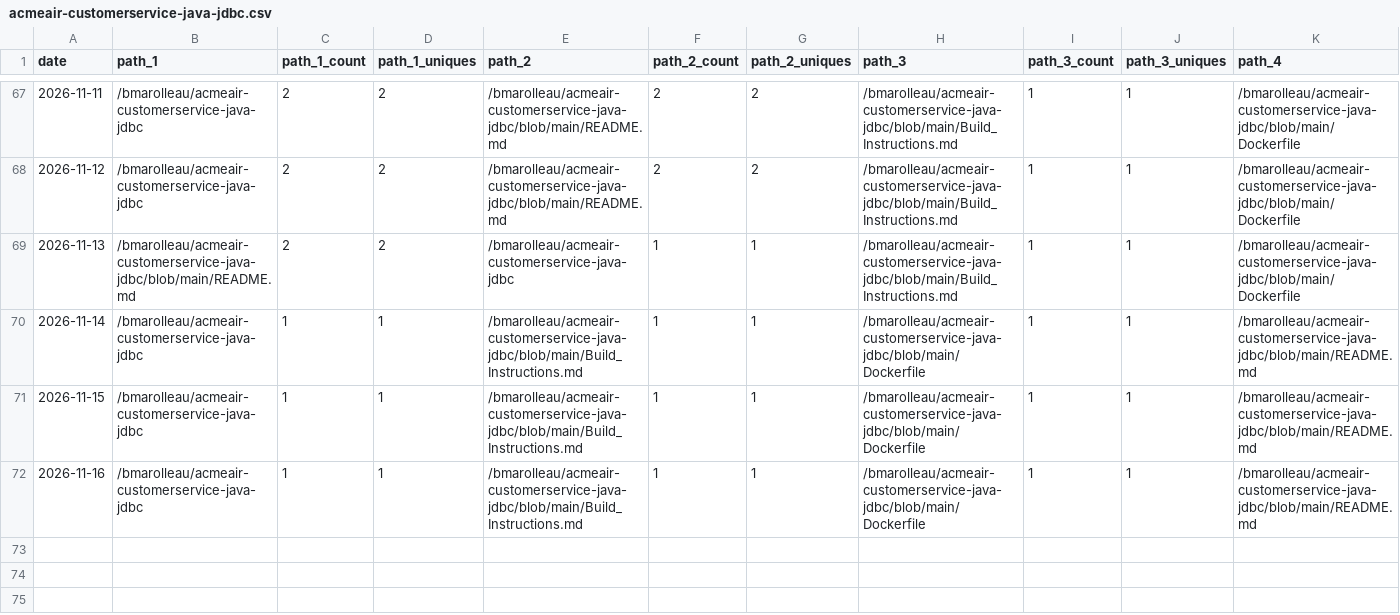
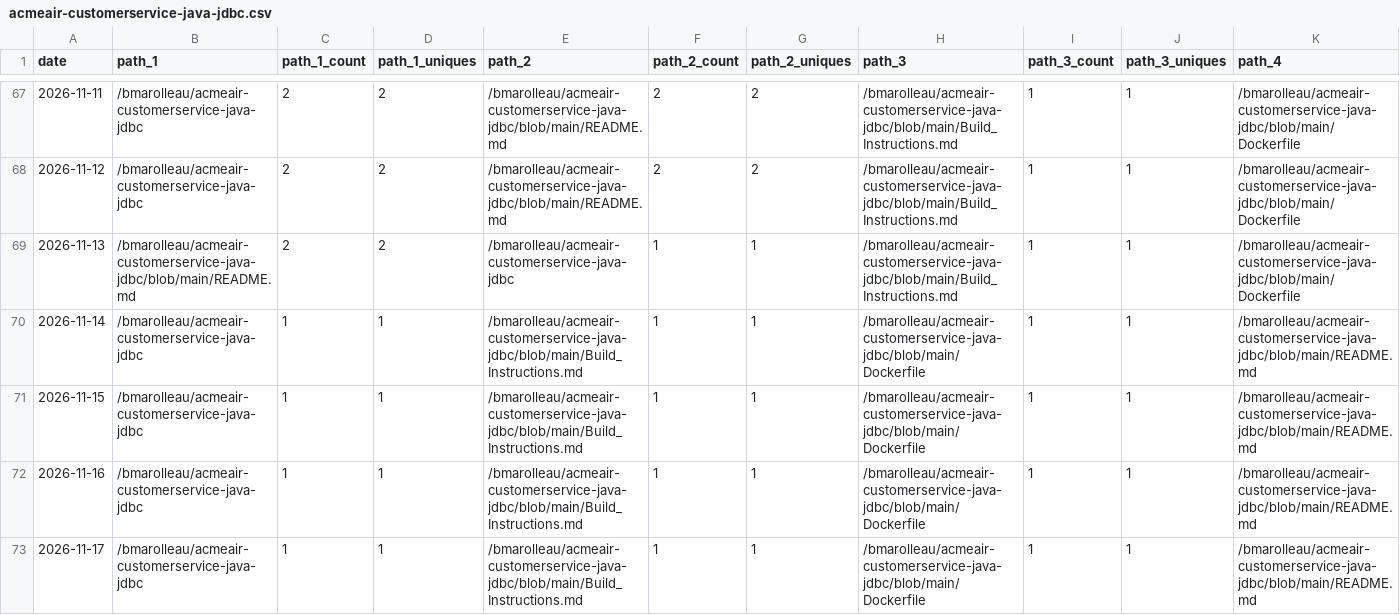
Before and after one commit to bmarolleau/github-repo-traffic-stats, a CSV file: data/github_paths/acmeair-customerservice-java-jdbc.csv, drawn as a sheet; only a part is shown, gaps mark what is left out; rows hold the shown columns only; the diff names each change by its address in the sheet, - before the commit and + after, or states it on an @@ line.

```diff
--- a/data/github_paths/acmeair-customerservice-java-jdbc.csv
+++ b/data/github_paths/acmeair-customerservice-java-jdbc.csv
+row 73: 2026-11-17 | /bmarolleau/acmeair-customerservice-java-jdbc | 1 | 1 | /bmarolleau/acmeair-customerservice-java-jdbc/blob/main/Build_Instructions.md | 1 | 1 | /bmarolleau/acmeair-customerservice-java-jdbc/blob/main/Dockerfile | 1 | 1 | /bmarolleau/acmeair-customerservice-java-jdbc/blob/main/README.md
```
Also changed, not shown: data/github_paths/IBM-i-Application-Modernization-with-Bob.csv, data/github_paths/flight400-demo.csv, 33 other files.
